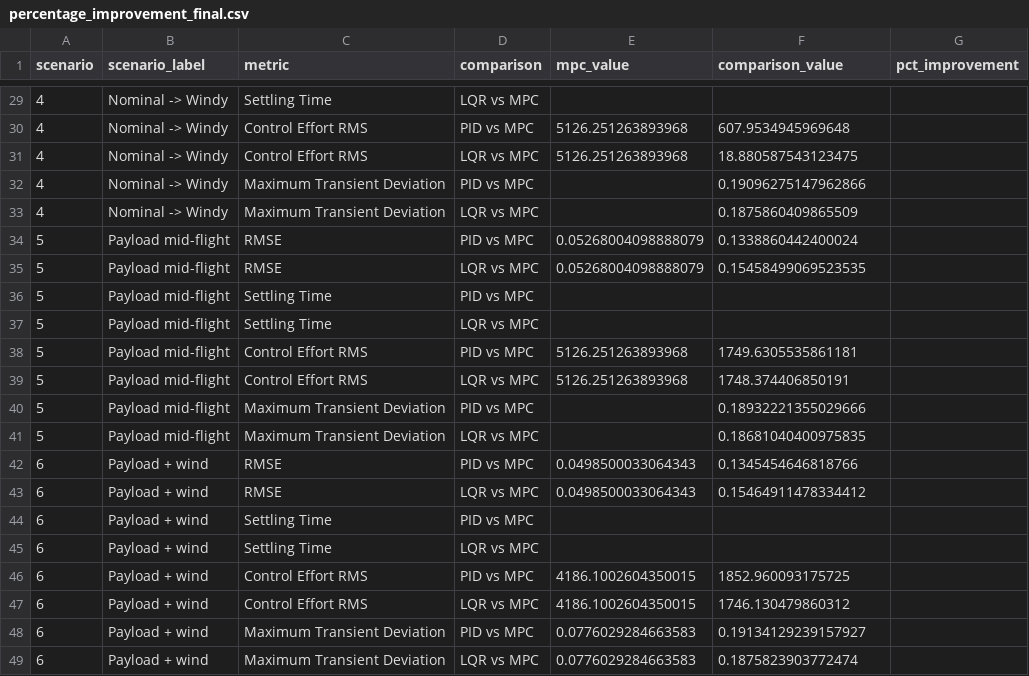
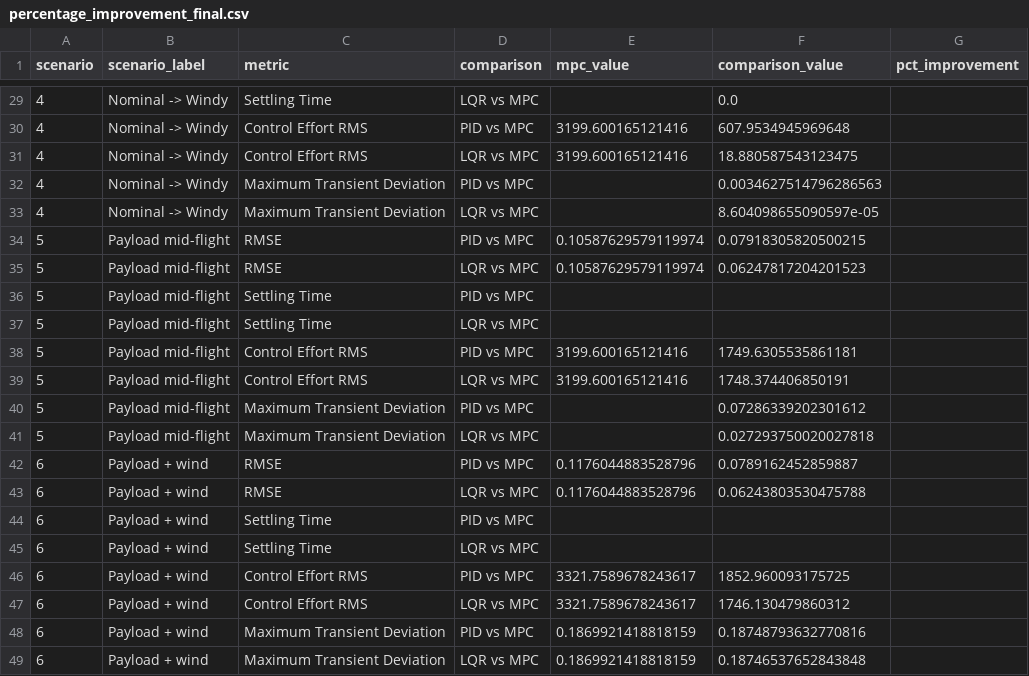
Before and after one commit to rupanshi07/koopman-mpc-drone, a CSV file: results/analysis/percentage_improvement_final.csv, drawn as a sheet; only a part is shown, gaps mark what is left out; the diff covers the shown part only.

```diff
--- a/results/analysis/percentage_improvement_final.csv
+++ b/results/analysis/percentage_improvement_final.csv
@@ -29,21 +29,21 @@ scenario,scenario_label,metric,comparison,mpc_value,comparison_value,pct_improve
-4,Nominal -> Windy,Settling Time,LQR vs MPC,,,
-4,Nominal -> Windy,Control Effort RMS,PID vs MPC,5126.251263893968,607.9534945969648,
-4,Nominal -> Windy,Control Effort RMS,LQR vs MPC,5126.251263893968,18.880587543123475,
-4,Nominal -> Windy,Maximum Transient Deviation,PID vs MPC,,0.19096275147962866,
-4,Nominal -> Windy,Maximum Transient Deviation,LQR vs MPC,,0.1875860409865509,
-5,Payload mid-flight,RMSE,PID vs MPC,0.05268004098888079,0.1338860442400024,
-5,Payload mid-flight,RMSE,LQR vs MPC,0.05268004098888079,0.15458499069523535,
+4,Nominal -> Windy,Settling Time,LQR vs MPC,,0.0,
+4,Nominal -> Windy,Control Effort RMS,PID vs MPC,3199.600165121416,607.9534945969648,
+4,Nominal -> Windy,Control Effort RMS,LQR vs MPC,3199.600165121416,18.880587543123475,
+4,Nominal -> Windy,Maximum Transient Deviation,PID vs MPC,,0.0034627514796286563,
+4,Nominal -> Windy,Maximum Transient Deviation,LQR vs MPC,,8.604098655090597e-05,
+5,Payload mid-flight,RMSE,PID vs MPC,0.10587629579119974,0.07918305820500215,
+5,Payload mid-flight,RMSE,LQR vs MPC,0.10587629579119974,0.06247817204201523,
 5,Payload mid-flight,Settling Time,PID vs MPC,,,
 5,Payload mid-flight,Settling Time,LQR vs MPC,,,
-5,Payload mid-flight,Control Effort RMS,PID vs MPC,5126.251263893968,1749.6305535861181,
-5,Payload mid-flight,Control Effort RMS,LQR vs MPC,5126.251263893968,1748.374406850191,
-5,Payload mid-flight,Maximum Transient Deviation,PID vs MPC,,0.18932221355029666,
-5,Payload mid-flight,Maximum Transient Deviation,LQR vs MPC,,0.18681040400975835,
-6,Payload + wind,RMSE,PID vs MPC,0.0498500033064343,0.1345454646818766,
-6,Payload + wind,RMSE,LQR vs MPC,0.0498500033064343,0.15464911478334412,
+5,Payload mid-flight,Control Effort RMS,PID vs MPC,3199.600165121416,1749.6305535861181,
+5,Payload mid-flight,Control Effort RMS,LQR vs MPC,3199.600165121416,1748.374406850191,
+5,Payload mid-flight,Maximum Transient Deviation,PID vs MPC,,0.07286339202301612,
+5,Payload mid-flight,Maximum Transient Deviation,LQR vs MPC,,0.027293750020027818,
+6,Payload + wind,RMSE,PID vs MPC,0.1176044883528796,0.0789162452859887,
+6,Payload + wind,RMSE,LQR vs MPC,0.1176044883528796,0.06243803530475788,
 6,Payload + wind,Settling Time,PID vs MPC,,,
 6,Payload + wind,Settling Time,LQR vs MPC,,,
-6,Payload + wind,Control Effort RMS,PID vs MPC,4186.1002604350015,1852.960093175725,
-6,Payload + wind,Control Effort RMS,LQR vs MPC,4186.1002604350015,1746.130479860312,
-6,Payload + wind,Maximum Transient Deviation,PID vs MPC,0.0776029284663583,0.19134129239157927,
-6,Payload + wind,Maximum Transient Deviation,LQR vs MPC,0.0776029284663583,0.1875823903772474,
+6,Payload + wind,Control Effort RMS,PID vs MPC,3321.7589678243617,1852.960093175725,
+6,Payload + wind,Control Effort RMS,LQR vs MPC,3321.7589678243617,1746.130479860312,
+6,Payload + wind,Maximum Transient Deviation,PID vs MPC,0.1869921418818159,0.18748793632770816,
+6,Payload + wind,Maximum Transient Deviation,LQR vs MPC,0.1869921418818159,0.18746537652843848,
```
Also changed, not shown: 41 edited cells elsewhere in this file, results/analysis/best_controller_summary_final.csv, results/analysis/completion_summary_final.csv, 57 other files.
